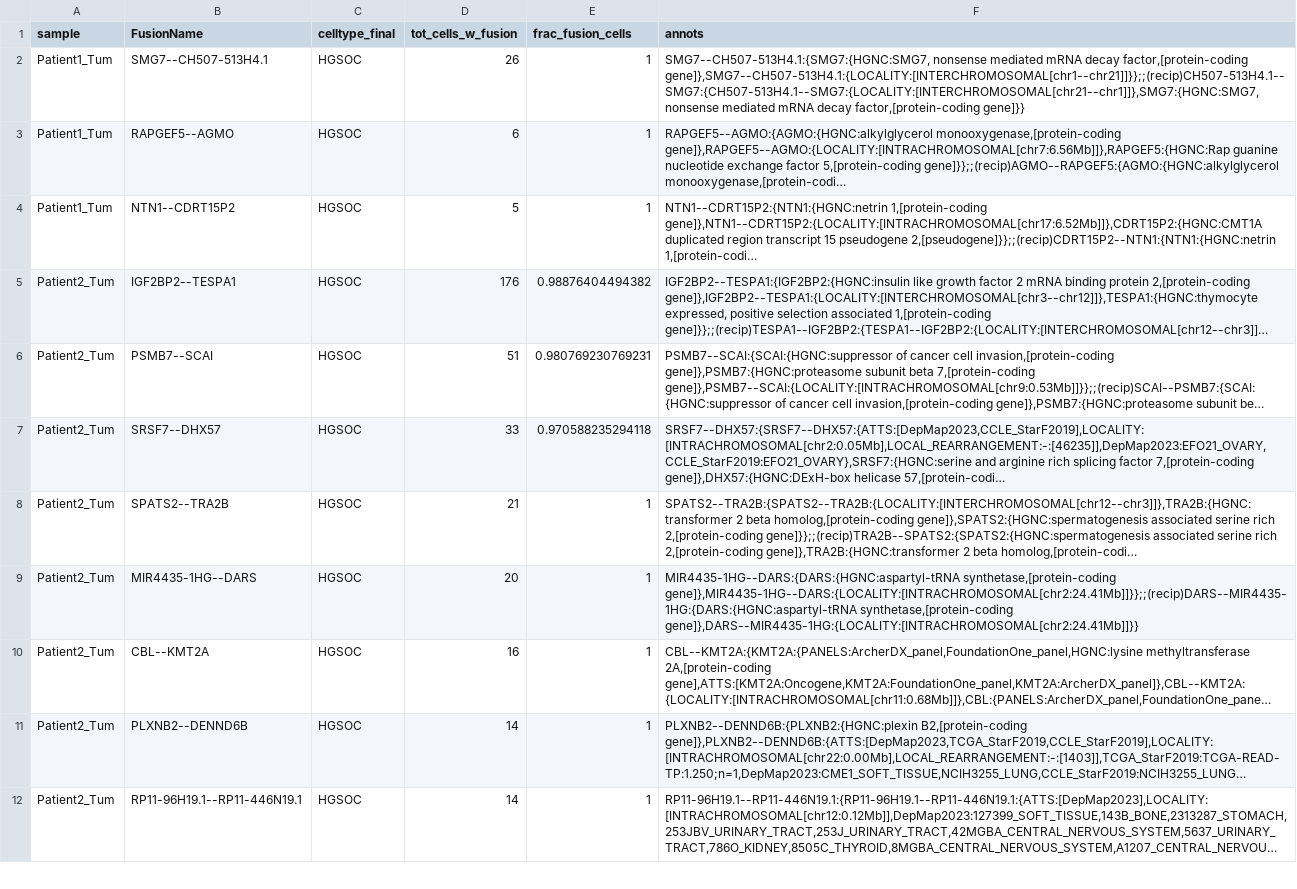
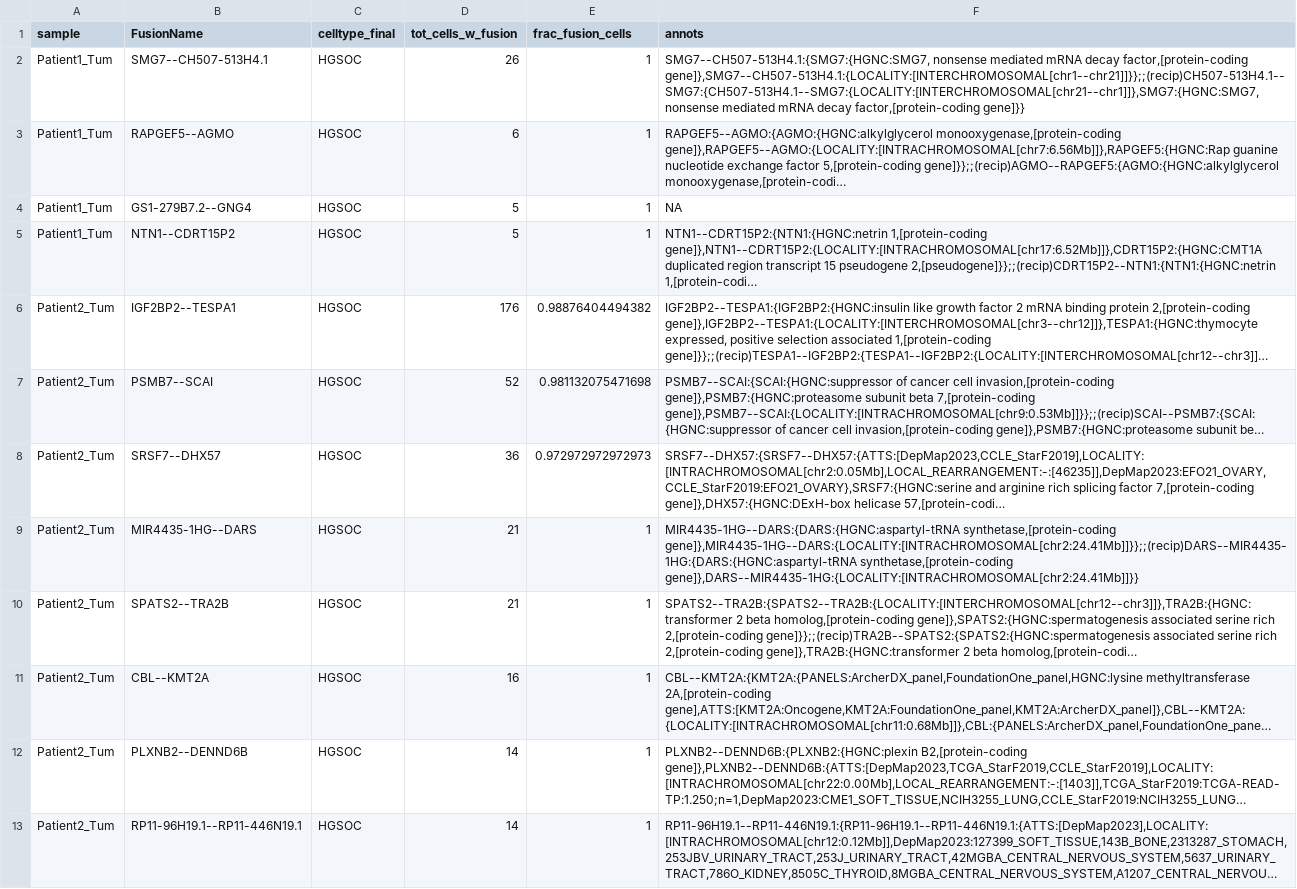
Before and after one commit to broadinstitute/CTAT-LRF-Paper, a TSV file: 4.SingleCellFusions/4b.sc_HGSOC/scHGSOC_fusions_of_interest.tsv, drawn as a sheet; only a part is shown; long unchanged cells end in …; removed rows and columns are numbered as before the commit, all else as after; the diff covers the shown part only; the diff names each change by its address in the sheet, - before the commit and + after, or states it on an @@ line.

```diff
--- a/4.SingleCellFusions/4b.sc_HGSOC/scHGSOC_fusions_of_interest.tsv
+++ b/4.SingleCellFusions/4b.sc_HGSOC/scHGSOC_fusions_of_interest.tsv
+row 4: Patient1_Tum | GS1-279B7.2--GNG4 | HGSOC | 5 | 1 | NA
-D7 (tot_cells_w_fusion): 51
+D7 (tot_cells_w_fusion): 52
-E7 (frac_fusion_cells): 0.980769230769231
+E7 (frac_fusion_cells): 0.981132075471698
-D8 (tot_cells_w_fusion): 33
+D8 (tot_cells_w_fusion): 36
-E8 (frac_fusion_cells): 0.970588235294118
+E8 (frac_fusion_cells): 0.972972972972973
+row 9: Patient2_Tum | MIR4435-1HG--DARS | HGSOC | 21 | 1 | MIR4435-1HG--DARS:{DARS:{HGNC:aspartyl-tRNA synthetase,[protein-coding gene]},MIR4435-1HG--DARS:{LOCALITY:[INTRACHROMOSOMAL[chr2:24.41Mb]]}};;(recip)DARS--MIR4435-1HG:{DARS:{HGNC:aspartyl-tRNA synthetase,[protein-coding gene]},DARS--MIR4435-1HG:{LOCALITY:[INTRACHROMOSOMAL[chr2:24.41Mb]]}}
-row 9: Patient2_Tum | MIR4435-1HG--DARS | HGSOC | 20 | 1 | MIR4435-1HG--DARS:{DARS:{HGNC:aspartyl-tRNA synthetase,[protein-coding gene]},MIR4435-1HG--DARS:{LOCALITY:[INTRACHROMOSOMAL[chr2:24.41Mb]]}};;(recip)DARS--MIR4435-1HG:{DARS:{HGNC:aspartyl-tRNA synthetase,[protein-coding gene]},DARS--MIR4435-1HG:{LOCALITY:[INTRACHROMOSOMAL[chr2:24.41Mb]]}}
```
Also changed, not shown: 4 added rows and 3 edited cells elsewhere in this file, 18 other files.
